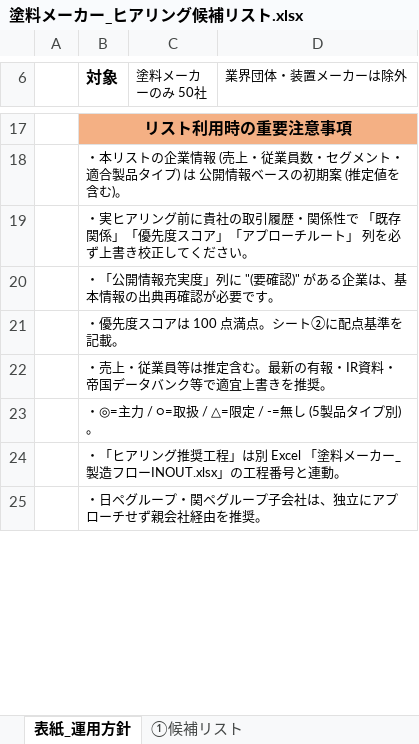
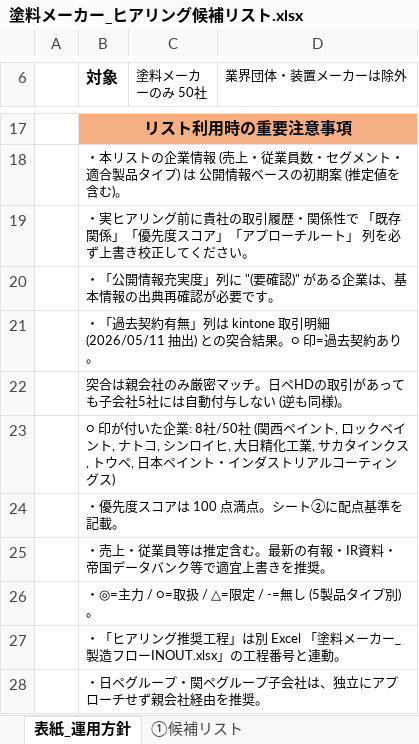
Before and after one commit to Uozawa/Project_Py, an Excel workbook: 塗料メーカー_ヒアリング候補リスト.xlsx, sheet 表紙_運用方針, drawn as a sheet; only a part is shown, gaps mark what is left out; values as stored, in another font and other column widths than the file's, no borders; the diff names each change by its address in the sheet, - before the commit and + after, or states it on an @@ line.

```diff
--- a/塗料メーカー_ヒアリング候補リスト.xlsx (sheet 表紙_運用方針)
+++ b/塗料メーカー_ヒアリング候補リスト.xlsx (sheet 表紙_運用方針)
+row 21:  | ・「過去契約有無」列は kintone 取引明細 (2026/05/11 抽出) との突合結果。○ 印=過去契約あり。
+row 22:  | 突合は親会社のみ厳密マッチ。日ペHDの取引があっても子会社5社には自動付与しない (逆も同様)。
+row 23:  | ○ 印が付いた企業: 8社/50社 (関西ペイント, ロックペイント, ナトコ, シンロイヒ, 大日精化工業, サカタインクス, トウペ, 日本ペイント・インダストリアルコーティングス)
```
Also changed, not shown: sheet ①候補リスト, 1 other file.
